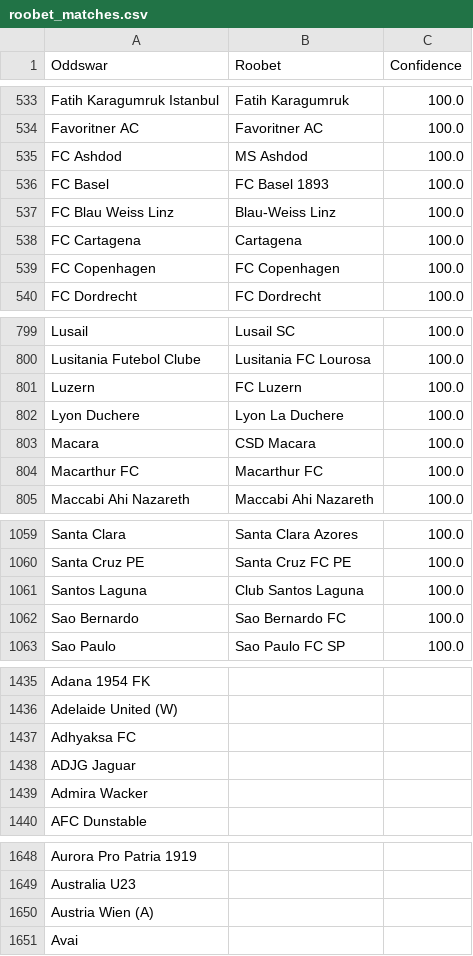
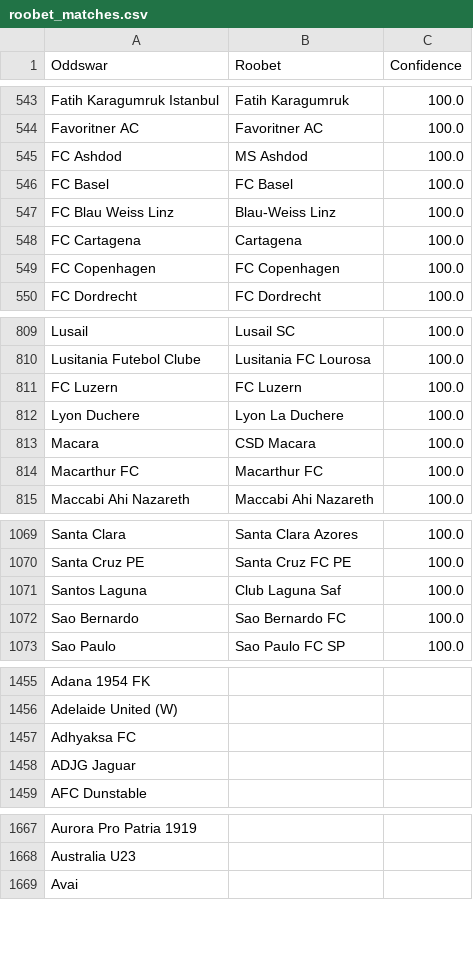
Before and after one commit to battalboy/harbi, a CSV file: roobet_matches.csv, drawn as a sheet; only a part is shown, gaps mark what is left out; the diff covers the shown part only.

```diff
--- a/roobet_matches.csv
+++ b/roobet_matches.csv
@@ -535,3 +545,3 @@ Favoritner AC,Favoritner AC,100.0
 FC Ashdod,MS Ashdod,100.0
-FC Basel,FC Basel 1893,100.0
+FC Basel,FC Basel,100.0
 FC Blau Weiss Linz,Blau-Weiss Linz,100.0
@@ -800,3 +810,3 @@ Lusail,Lusail SC,100.0
 Lusitania Futebol Clube,Lusitania FC Lourosa,100.0
-Luzern,FC Luzern,100.0
+FC Luzern,FC Luzern,100.0
 Lyon Duchere,Lyon La Duchere,100.0
@@ -1060,3 +1070,3 @@ Santa Clara,Santa Clara Azores,100.0
 Santa Cruz PE,Santa Cruz FC PE,100.0
-Santos Laguna,Club Santos Laguna,100.0
+Santos Laguna,Club Laguna Saf,100.0
 Sao Bernardo,Sao Bernardo FC,100.0
@@ -1438,3 +1458,2 @@ Adhyaksa FC,,
 ADJG Jaguar,,
-Admira Wacker,,
 AFC Dunstable,,
@@ -1649,3 +1668,2 @@ Aurora Pro Patria 1919,,
 Australia U23,,
-Austria Wien (A),,
 Avai,,
```
Also changed, not shown: 20 added rows, 8 removed rows and 1 edited cell elsewhere in this file.
